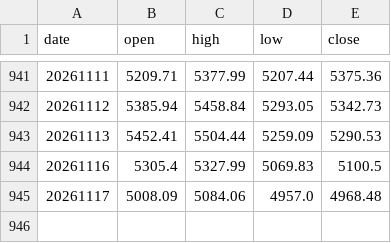
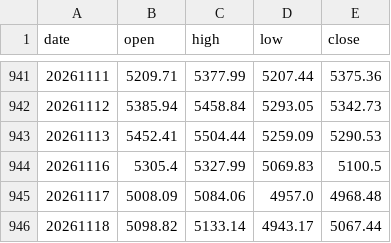
Before and after one commit to onekindalpha/breadth-analysis-dashboard, a CSV file: data/kospi_index.csv, drawn as a sheet; only a part is shown, gaps mark what is left out; the diff names each change by its address in the sheet, - before the commit and + after, or states it on an @@ line.

```diff
--- a/data/kospi_index.csv
+++ b/data/kospi_index.csv
+row 946: 20261118 | 5098.82 | 5133.14 | 4943.17 | 5067.44
```
Also changed, not shown: data/kosdaq_index.csv.
